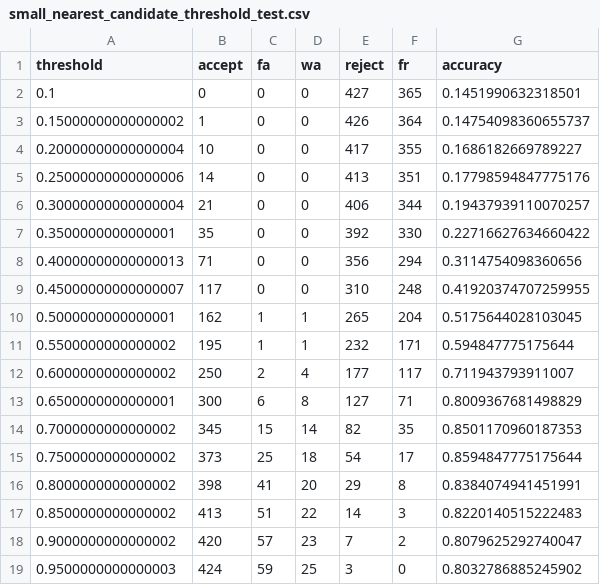
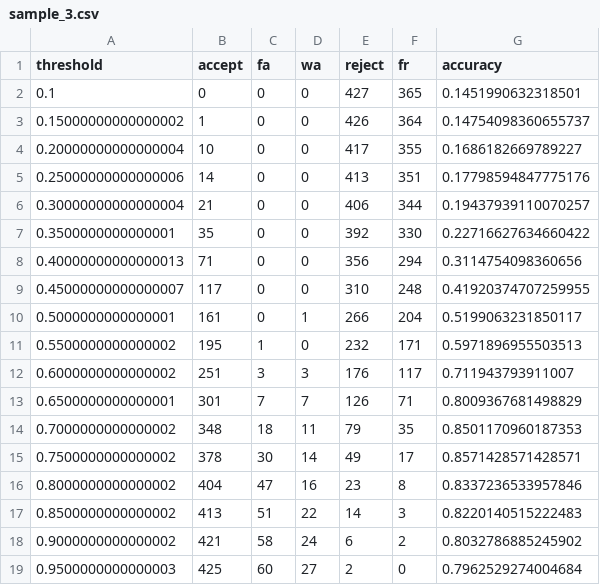
Before and after one commit to TranAnhVu0411/CV_internship, a CSV file: face_recognition/marvel_face_recognition/distance_face_recognition/result/test_threshold/fixed_threshold/euclidean_distance/weight_neighbour/sample_3.csv (was face_recognition/marvel_face_recognition/distance_face_recognition/result/test_threshold/fixed_threshold/euclidean_distance/small_nearest_candidate_threshold_test.csv), drawn as a sheet.

```diff
--- a/face_recognition/marvel_face_recognition/distance_face_recognition/result/test_threshold/fixed_threshold/euclidean_distance/small_nearest_candidate_threshold_test.csv
+++ b/face_recognition/marvel_face_recognition/distance_face_recognition/result/test_threshold/fixed_threshold/euclidean_distance/weight_neighbour/sample_3.csv
@@ -9,11 +9,11 @@ threshold,accept,fa,wa,reject,fr,accuracy
 0.45000000000000007,117,0,0,310,248,0.41920374707259955
-0.5000000000000001,162,1,1,265,204,0.5175644028103045
-0.5500000000000002,195,1,1,232,171,0.594847775175644
-0.6000000000000002,250,2,4,177,117,0.711943793911007
-0.6500000000000001,300,6,8,127,71,0.8009367681498829
-0.7000000000000002,345,15,14,82,35,0.8501170960187353
-0.7500000000000002,373,25,18,54,17,0.8594847775175644
-0.8000000000000002,398,41,20,29,8,0.8384074941451991
+0.5000000000000001,161,0,1,266,204,0.5199063231850117
+0.5500000000000002,195,1,0,232,171,0.5971896955503513
+0.6000000000000002,251,3,3,176,117,0.711943793911007
+0.6500000000000001,301,7,7,126,71,0.8009367681498829
+0.7000000000000002,348,18,11,79,35,0.8501170960187353
+0.7500000000000002,378,30,14,49,17,0.8571428571428571
+0.8000000000000002,404,47,16,23,8,0.8337236533957846
 0.8500000000000002,413,51,22,14,3,0.8220140515222483
-0.9000000000000002,420,57,23,7,2,0.8079625292740047
-0.9500000000000003,424,59,25,3,0,0.8032786885245902
+0.9000000000000002,421,58,24,6,2,0.8032786885245902
+0.9500000000000003,425,60,27,2,0,0.7962529274004684
```
Also changed, not shown: face_recognition/marvel_face_recognition/distance_face_recognition/result/test_threshold/fixed_threshold/cosine_similarity/naive_neighbour/sample_3.csv, 31 other files.
